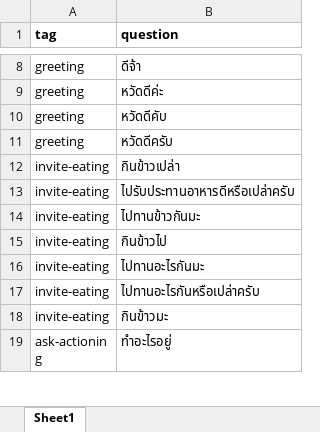
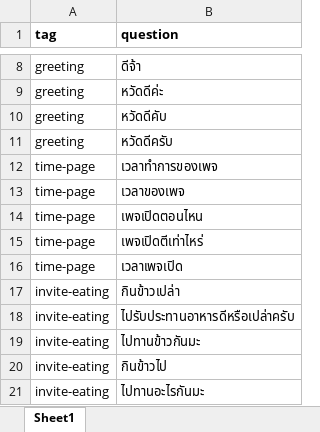
Before and after one commit to Jkulwadee/Chatbot_law, an Excel workbook: chat_bot/data/tain_law.xlsx, sheet Sheet1, drawn as a sheet; only a part is shown, gaps mark what is left out; the shorter side is filled out with more unchanged rows; values as stored, in another font and other column widths than the file's, no borders; the diff names each change by its address in the sheet, - before the commit and + after, or states it on an @@ line.

Commit message:
add question about time to open page

```diff
--- a/chat_bot/data/tain_law.xlsx (sheet Sheet1)
+++ b/chat_bot/data/tain_law.xlsx (sheet Sheet1)
+row 12: time-page | เวลาทำการของเพจ
+row 13: time-page | เวลาของเพจ
+row 14: time-page | เพจเปิดตอนไหน
+row 15: time-page | เพจเปิดตีเท่าไหร่
+row 16: time-page | เวลาเพจเปิด
```
